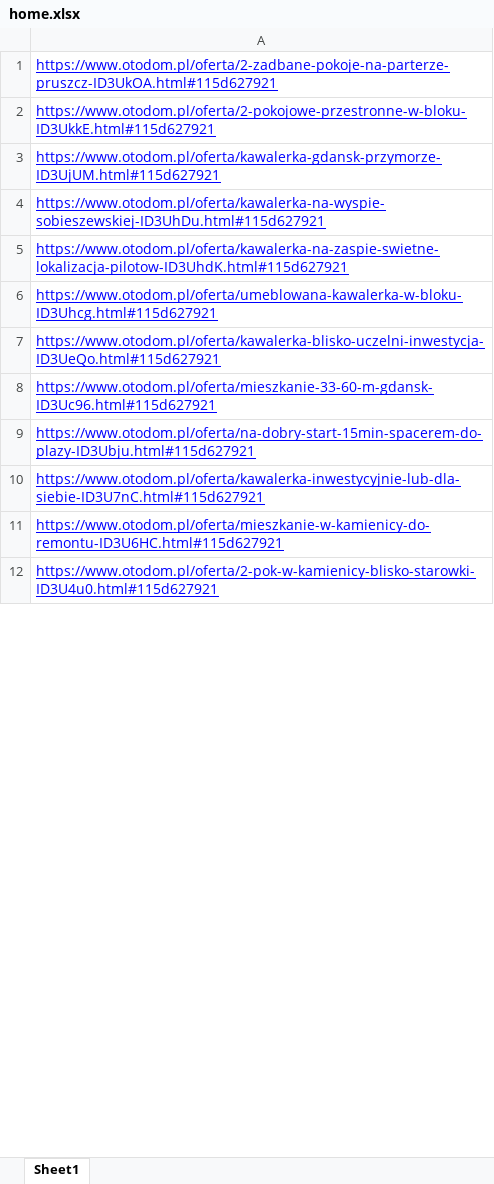
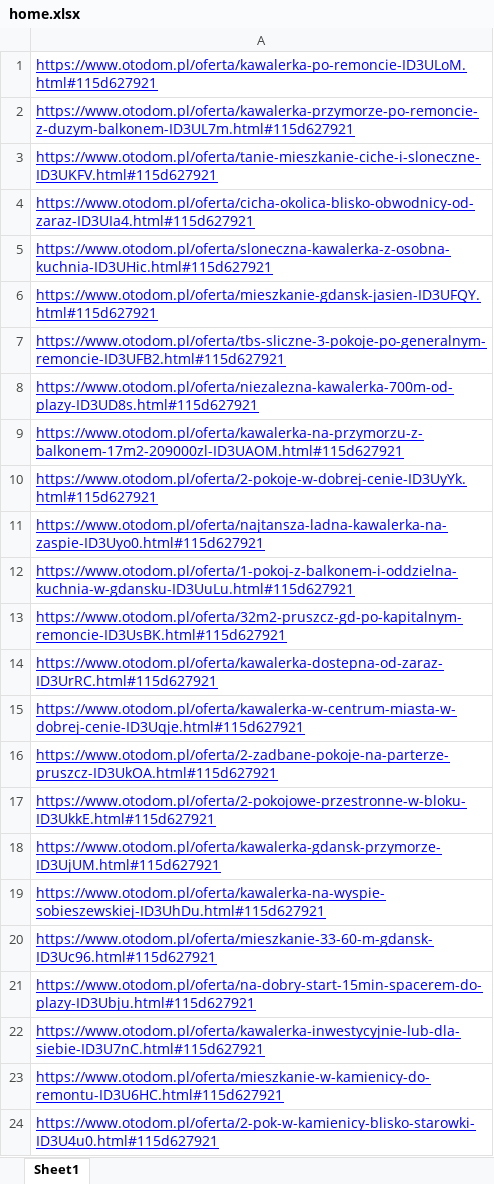
Before and after one commit to mariuszkrzyzopolski/realestatesearch, an Excel workbook: home.xlsx, sheet Sheet1, drawn as a sheet; only a part is shown; values as stored, in another font and other column widths than the file's, no borders; removed rows and columns are numbered as before the commit, all else as after; the diff covers the shown part only; the diff names each change by its address in the sheet, - before the commit and + after, or states it on an @@ line.

```diff
--- a/home.xlsx (sheet Sheet1)
+++ b/home.xlsx (sheet Sheet1)
+row 1: https://www.otodom.pl/oferta/kawalerka-po-remoncie-ID3ULoM.html#115d627921
+row 2: https://www.otodom.pl/oferta/kawalerka-przymorze-po-remoncie-z-duzym-balkonem-ID3UL7m.html#115d627921
+row 3: https://www.otodom.pl/oferta/tanie-mieszkanie-ciche-i-sloneczne-ID3UKFV.html#115d627921
+row 4: https://www.otodom.pl/oferta/cicha-okolica-blisko-obwodnicy-od-zaraz-ID3UIa4.html#115d627921
+row 5: https://www.otodom.pl/oferta/sloneczna-kawalerka-z-osobna-kuchnia-ID3UHic.html#115d627921
+row 6: https://www.otodom.pl/oferta/mieszkanie-gdansk-jasien-ID3UFQY.html#115d627921
+row 7: https://www.otodom.pl/oferta/tbs-sliczne-3-pokoje-po-generalnym-remoncie-ID3UFB2.html#115d627921
+row 8: https://www.otodom.pl/oferta/niezalezna-kawalerka-700m-od-plazy-ID3UD8s.html#115d627921
+row 9: https://www.otodom.pl/oferta/kawalerka-na-przymorzu-z-balkonem-17m2-209000zl-ID3UAOM.html#115d627921
+row 10: https://www.otodom.pl/oferta/2-pokoje-w-dobrej-cenie-ID3UyYk.html#115d627921
+row 11: https://www.otodom.pl/oferta/najtansza-ladna-kawalerka-na-zaspie-ID3Uyo0.html#115d627921
+row 12: https://www.otodom.pl/oferta/1-pokoj-z-balkonem-i-oddzielna-kuchnia-w-gdansku-ID3UuLu.html#115d627921
+row 13: https://www.otodom.pl/oferta/32m2-pruszcz-gd-po-kapitalnym-remoncie-ID3UsBK.html#115d627921
+row 14: https://www.otodom.pl/oferta/kawalerka-dostepna-od-zaraz-ID3UrRC.html#115d627921
+row 15: https://www.otodom.pl/oferta/kawalerka-w-centrum-miasta-w-dobrej-cenie-ID3Uqje.html#115d627921
-row 5: https://www.otodom.pl/oferta/kawalerka-na-zaspie-swietne-lokalizacja-pilotow-ID3UhdK.html#115d627921
-row 6: https://www.otodom.pl/oferta/umeblowana-kawalerka-w-bloku-ID3Uhcg.html#115d627921
-row 7: https://www.otodom.pl/oferta/kawalerka-blisko-uczelni-inwestycja-ID3UeQo.html#115d627921
```
Also changed, not shown: 12 removed rows elsewhere in this sheet, 2 other files.
